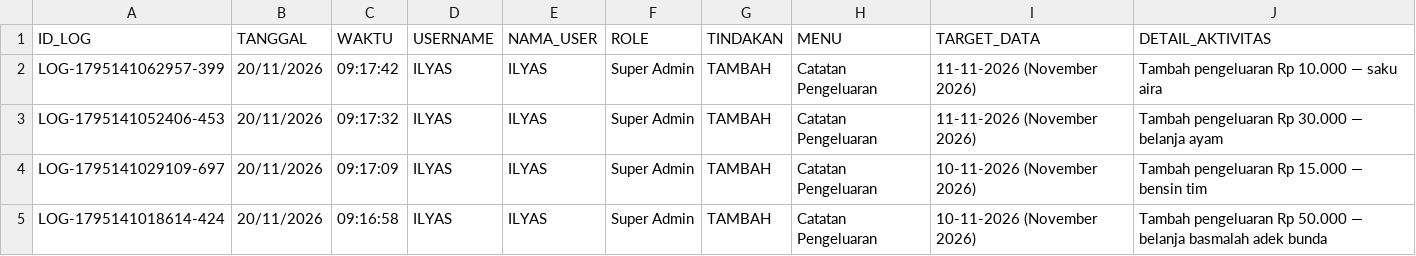
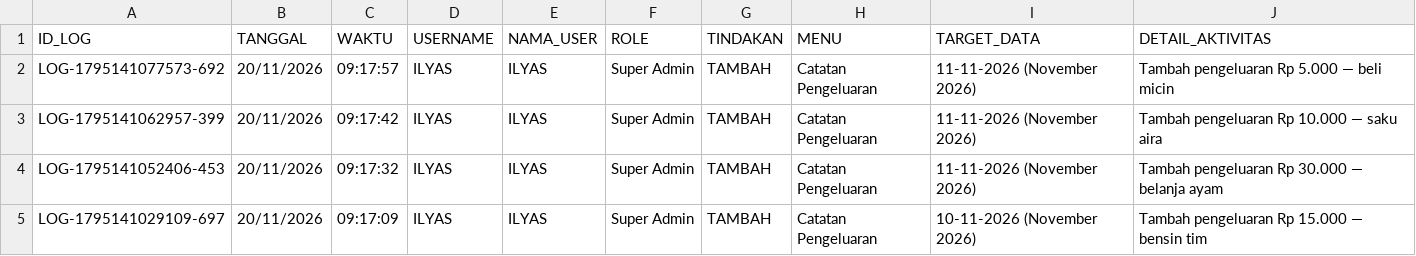
Before and after one commit to ilyasajha5-cpu/like-billing, a CSV file: database_riwayat_aktivitas.csv, drawn as a sheet; only a part is shown; the shorter side is filled out with more unchanged rows; the diff names each change by its address in the sheet, - before the commit and + after, or states it on an @@ line.

Commit message:
Fast-Sync database_riwayat_aktivitas.csv

```diff
--- a/database_riwayat_aktivitas.csv
+++ b/database_riwayat_aktivitas.csv
+row 2: LOG-1795141077573-692 | 20/11/2026 | 09:17:57 | ILYAS | ILYAS | Super Admin | TAMBAH | Catatan Pengeluaran | 11-11-2026 (November 2026) | Tambah pengeluaran Rp 5.000 — beli micin
```
